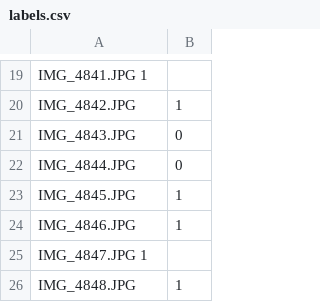
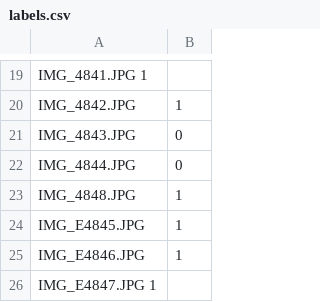
Before and after one commit to nastyakor01/IntellPlacer, a CSV file: labels.csv, drawn as a sheet; only a part is shown, gaps mark what is left out; removed rows and columns are numbered as before the commit, all else as after; the diff names each change by its address in the sheet, - before the commit and + after, or states it on an @@ line.

Commit message:
added 2 images

```diff
--- a/labels.csv
+++ b/labels.csv
-row 23: IMG_4845.JPG | 1
-row 24: IMG_4846.JPG | 1
-row 25: IMG_4847.JPG 1
+row 24: IMG_E4845.JPG | 1
+row 25: IMG_E4846.JPG | 1
+row 26: IMG_E4847.JPG 1
```
